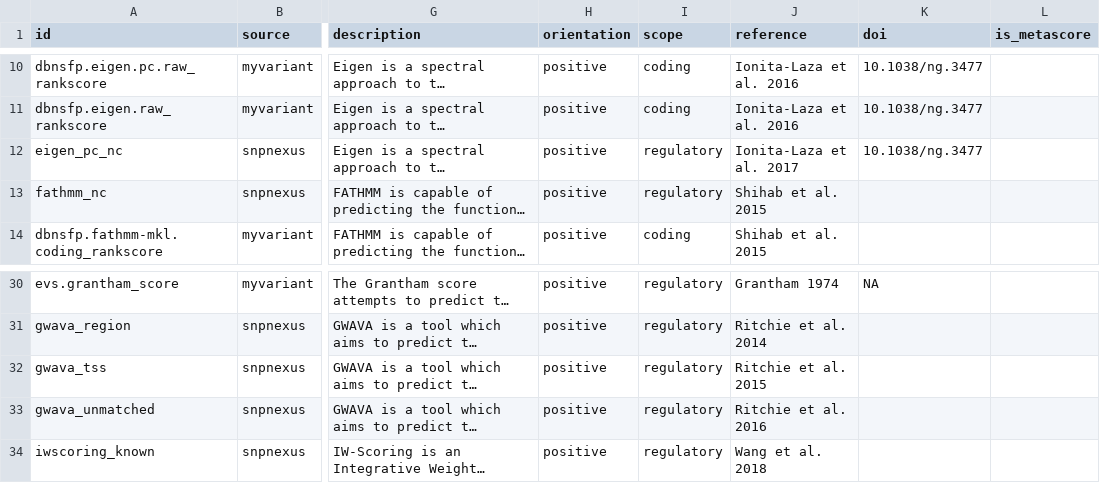
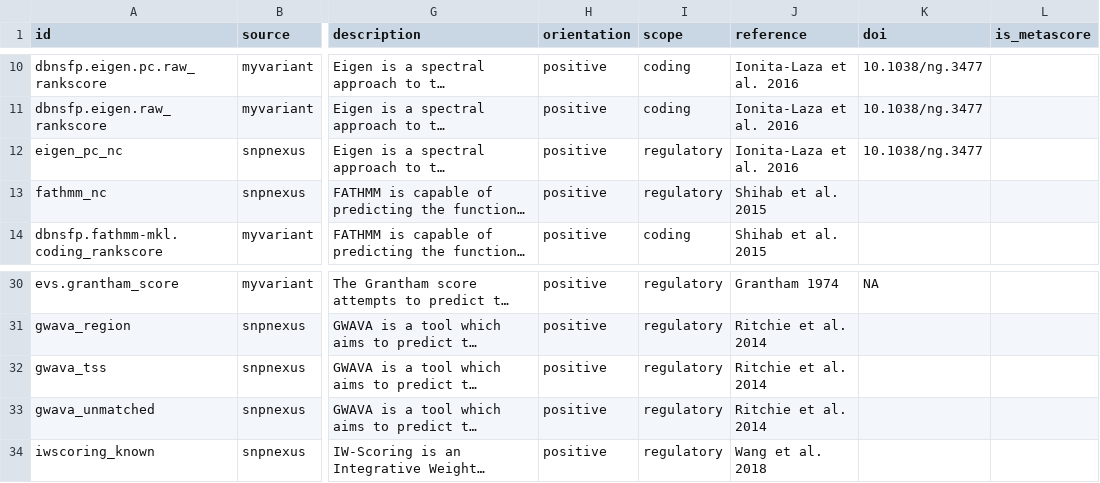
Before and after one commit to andronekomimi/DSNetwork, a TSV file: scores_description.tsv, drawn as a sheet; only a part is shown, gaps mark what is left out; long unchanged cells end in …; the diff names each change by its address in the sheet, - before the commit and + after, or states it on an @@ line.

Commit message:
MAJ ui score description panel

```diff
--- a/scores_description.tsv
+++ b/scores_description.tsv
-J12 (reference): Ionita-Laza et al. 2017
+J12 (reference): Ionita-Laza et al. 2016
-J32 (reference): Ritchie et al. 2015
+J32 (reference): Ritchie et al. 2014
-J33 (reference): Ritchie et al. 2016
+J33 (reference): Ritchie et al. 2014
```
Also changed, not shown: 3 other files.
